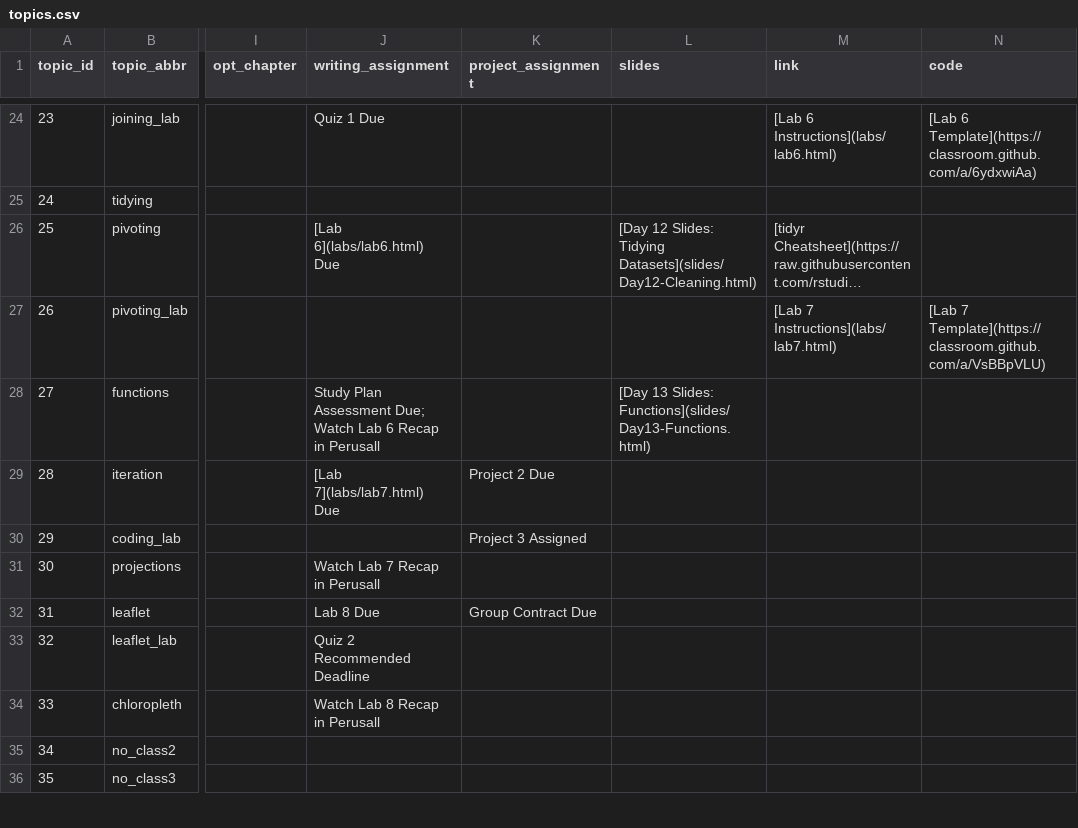
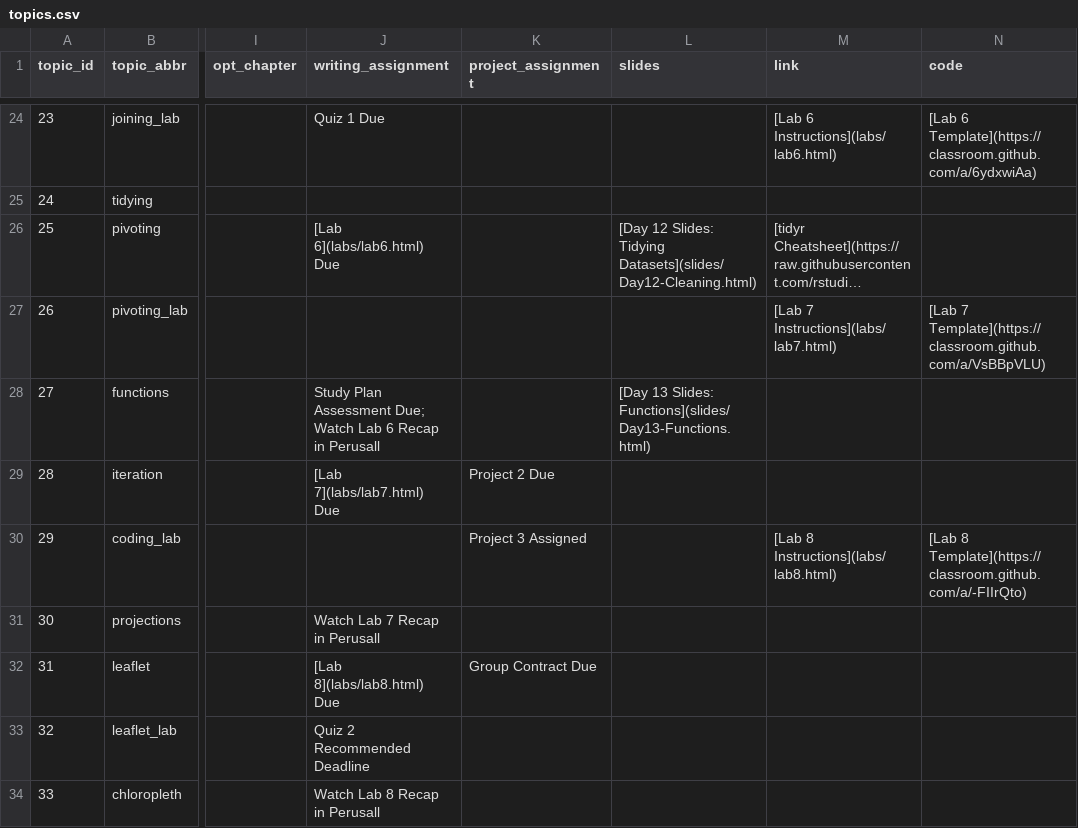
Before and after one commit to sds-192-intro-fall22/sds-192-public-website-quarto, a CSV file: website/data/topics.csv, drawn as a sheet; only a part is shown, gaps mark what is left out; the shorter side is filled out with more unchanged rows; long unchanged cells end in …; the diff names each change by its address in the sheet, - before the commit and + after, or states it on an @@ line.

```diff
--- a/website/data/topics.csv
+++ b/website/data/topics.csv
-M30 (link): (empty)
+M30 (link): [Lab 8 Instructions](labs/lab8.html)
-N30 (code): (empty)
+N30 (code): [Lab 8 Template](https://classroom.github.com/a/-FIIrQto)
-J32 (writing_assignment): Lab 8 Due
+J32 (writing_assignment): [Lab 8](labs/lab8.html) Due
```
Also changed, not shown: 28 other files.
